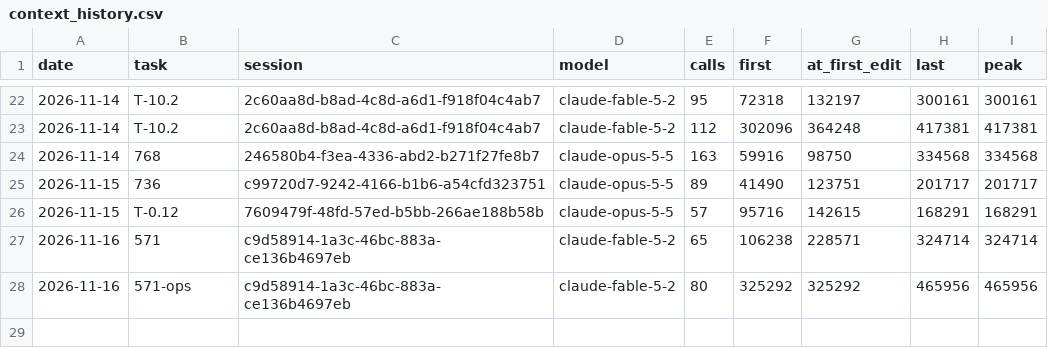
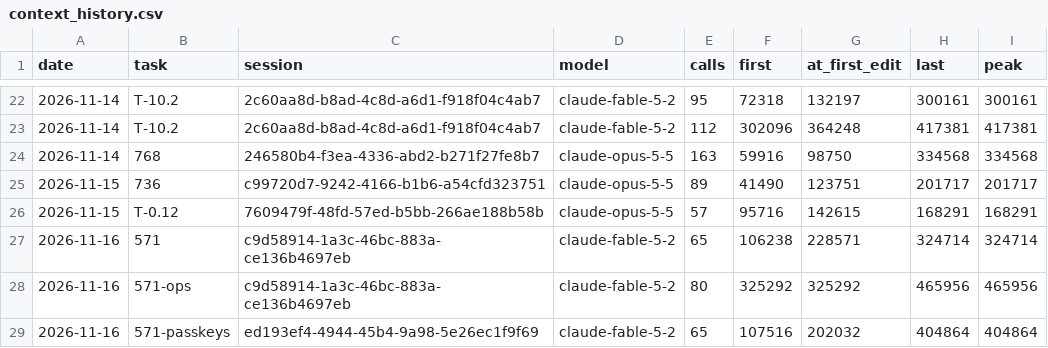
Before and after one commit to Maeximilion/Maex-Voice-Agent, a CSV file: docs/metrics/context_history.csv, drawn as a sheet; only a part is shown, gaps mark what is left out; the diff names each change by its address in the sheet, - before the commit and + after, or states it on an @@ line.

```diff
--- a/docs/metrics/context_history.csv
+++ b/docs/metrics/context_history.csv
+row 29: 2026-11-16 | 571-passkeys | ed193ef4-4944-45b4-9a98-5e26ec1f9f69 | claude-fable-5-2 | 65 | 107516 | 202032 | 404864 | 404864
```
Also changed, not shown: docs/metrics/routing_history.csv, 1 other file.
